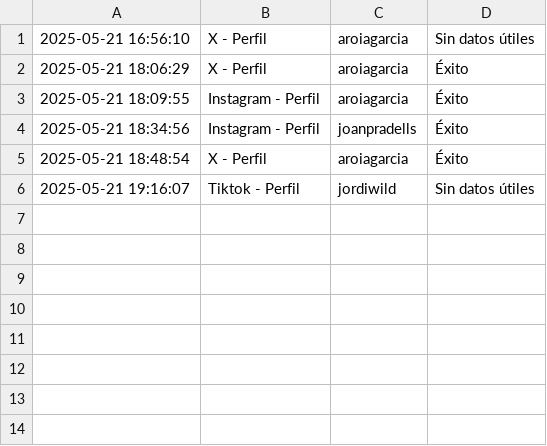
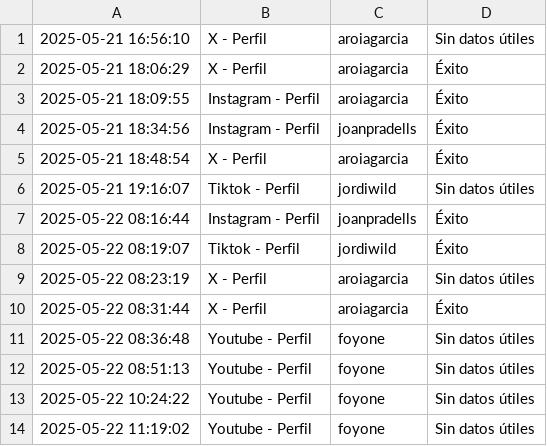
Before and after one commit to javivg03/Tracebit, a CSV file: exports/historial.csv, drawn as a sheet; the diff names each change by its address in the sheet, - before the commit and + after, or states it on an @@ line.

```diff
--- a/exports/historial.csv
+++ b/exports/historial.csv
+row 7: 2025-05-22 08:16:44 | Instagram - Perfil | joanpradells | Éxito
+row 8: 2025-05-22 08:19:07 | Tiktok - Perfil | jordiwild | Éxito
+row 9: 2025-05-22 08:23:19 | X - Perfil | aroiagarcia | Sin datos útiles
+row 10: 2025-05-22 08:31:44 | X - Perfil | aroiagarcia | Éxito
+row 11: 2025-05-22 08:36:48 | Youtube - Perfil | foyone | Sin datos útiles
+row 12: 2025-05-22 08:51:13 | Youtube - Perfil | foyone | Sin datos útiles
+row 13: 2025-05-22 10:24:22 | Youtube - Perfil | foyone | Sin datos útiles
+row 14: 2025-05-22 11:19:02 | Youtube - Perfil | foyone | Sin datos útiles
```
Also changed, not shown: 34 other files.
